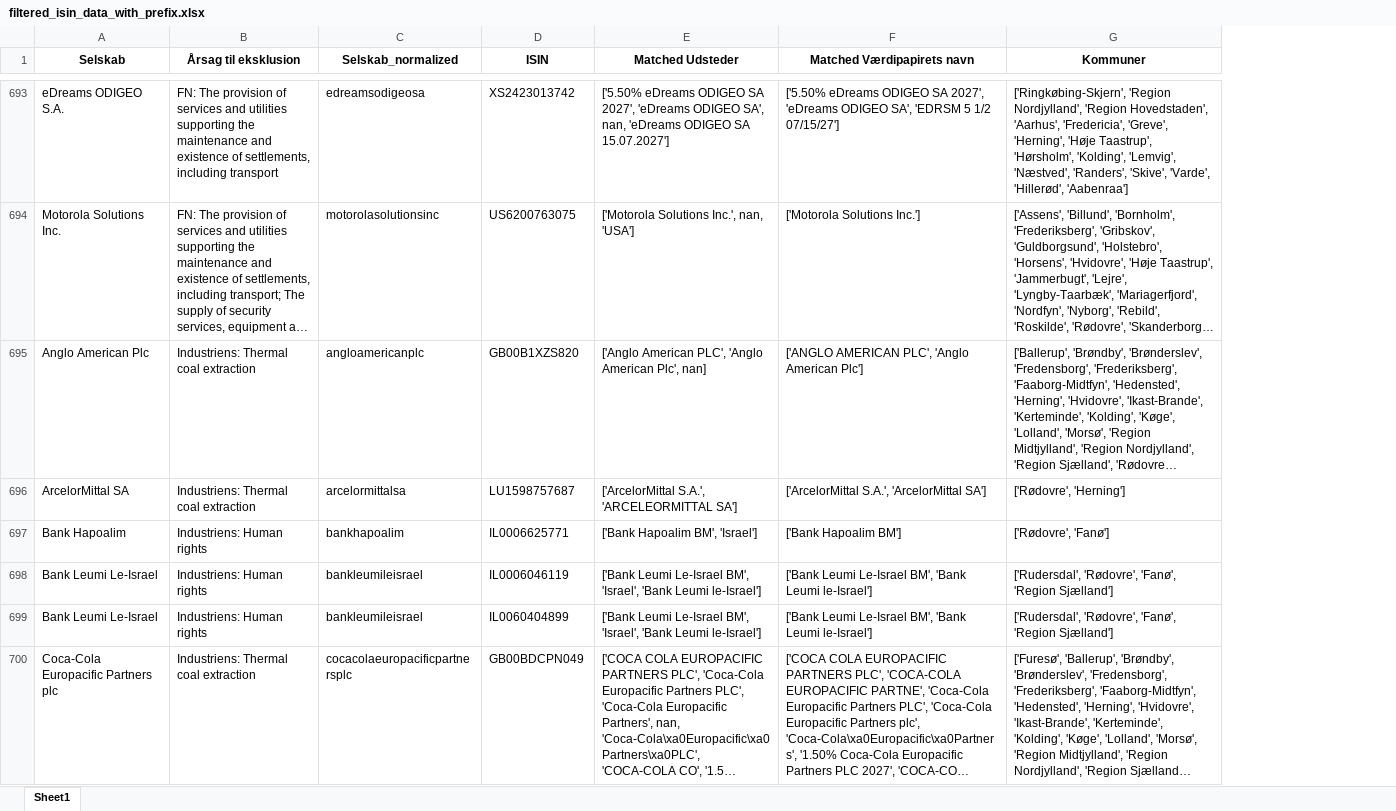
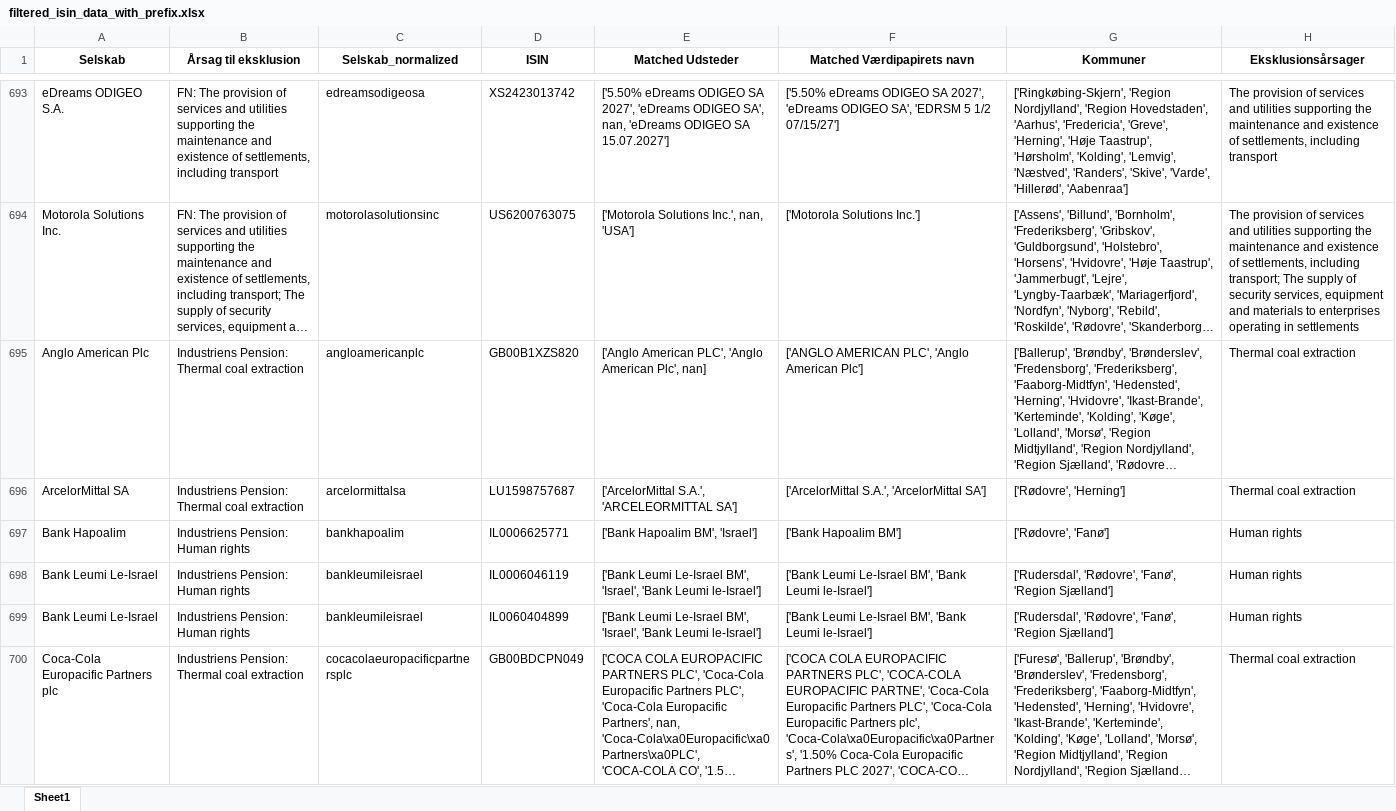
Before and after one commit to gravercentret/kommune_investering_data, an Excel workbook: data/filtered_isin_data_with_prefix.xlsx, sheet Sheet1, drawn as a sheet; only a part is shown, gaps mark what is left out; long unchanged cells end in …; values as stored, in another font and other column widths than the file's, no borders; the diff covers the shown part only; the diff names each change by its address in the sheet, - before the commit and + after, or states it on an @@ line.

```diff
--- a/data/filtered_isin_data_with_prefix.xlsx (sheet Sheet1)
+++ b/data/filtered_isin_data_with_prefix.xlsx (sheet Sheet1)
+column H (Eksklusionsårsager), rows 693-700: The provision of services and utilities supporting the maintenance and existence of settlements, including transport | The provision of services and utilities supporting the maintenance and existence of settlements, including transport; The supply of security services, equipment and materials to enterprises operating in settlements | Thermal coal extraction | Thermal coal extraction | Human rights | Human rights | Human rights | Thermal coal extraction
-B695:B696 (Årsag til eksklusion): Industriens: Thermal coal extraction
+B695:B696 (Årsag til eksklusion): Industriens Pension: Thermal coal extraction
-B697:B699 (Årsag til eksklusion): Industriens: Human rights
+B697:B699 (Årsag til eksklusion): Industriens Pension: Human rights
-B700 (Årsag til eksklusion): Industriens: Thermal coal extraction
+B700 (Årsag til eksklusion): Industriens Pension: Thermal coal extraction
```
Also changed, not shown: other rows of this sheet, data/Gule selskaber.xlsx, data/all_exclude_country_lists_isin.xlsx, 35 other files.
